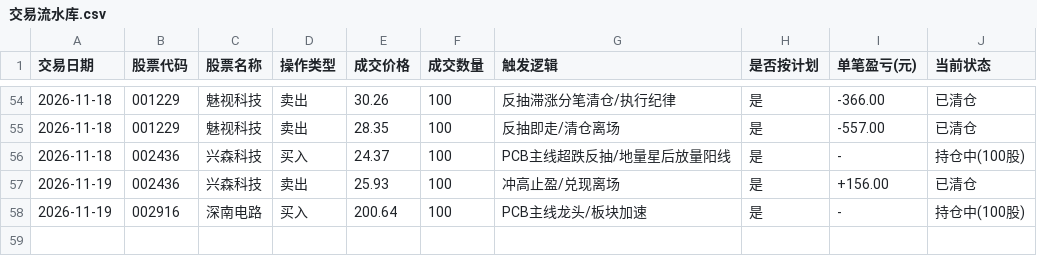
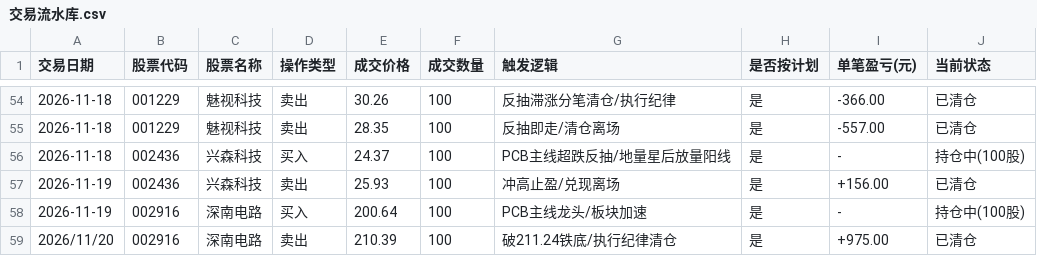
Before and after one commit to pangdiaodengdeng/trading-dengdeng, a CSV file: 交易流水库.csv, drawn as a sheet; only a part is shown, gaps mark what is left out; the diff names each change by its address in the sheet, - before the commit and + after, or states it on an @@ line.

```diff
--- a/交易流水库.csv
+++ b/交易流水库.csv
+row 59: 2026/11/20 | 002916 | 深南电路 | 卖出 | 210.39 | 100 | 破211.24铁底/执行纪律清仓 | 是 | +975.00 | 已清仓
```
Also changed, not shown: 大盘日志.csv, 每日板块龙头追踪.csv, 2 other files.
